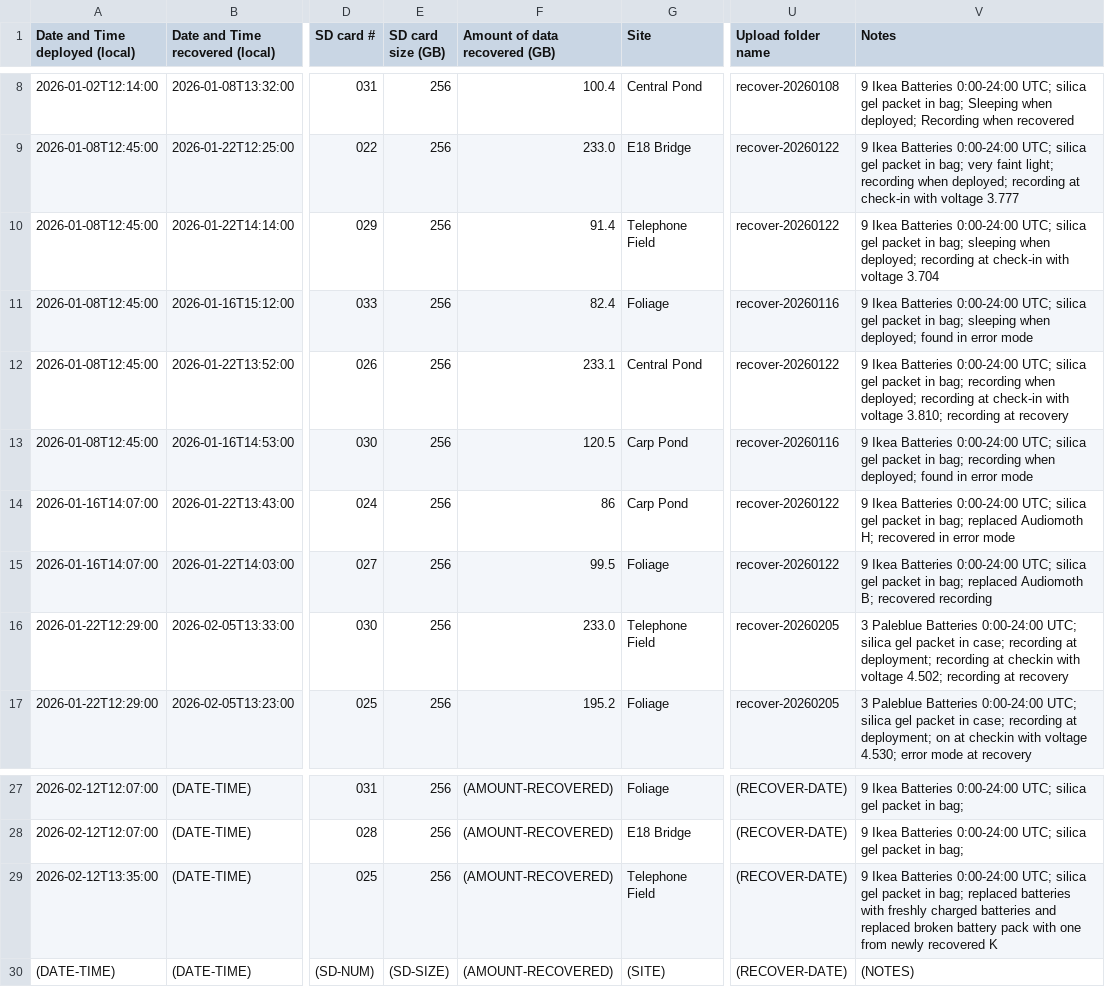
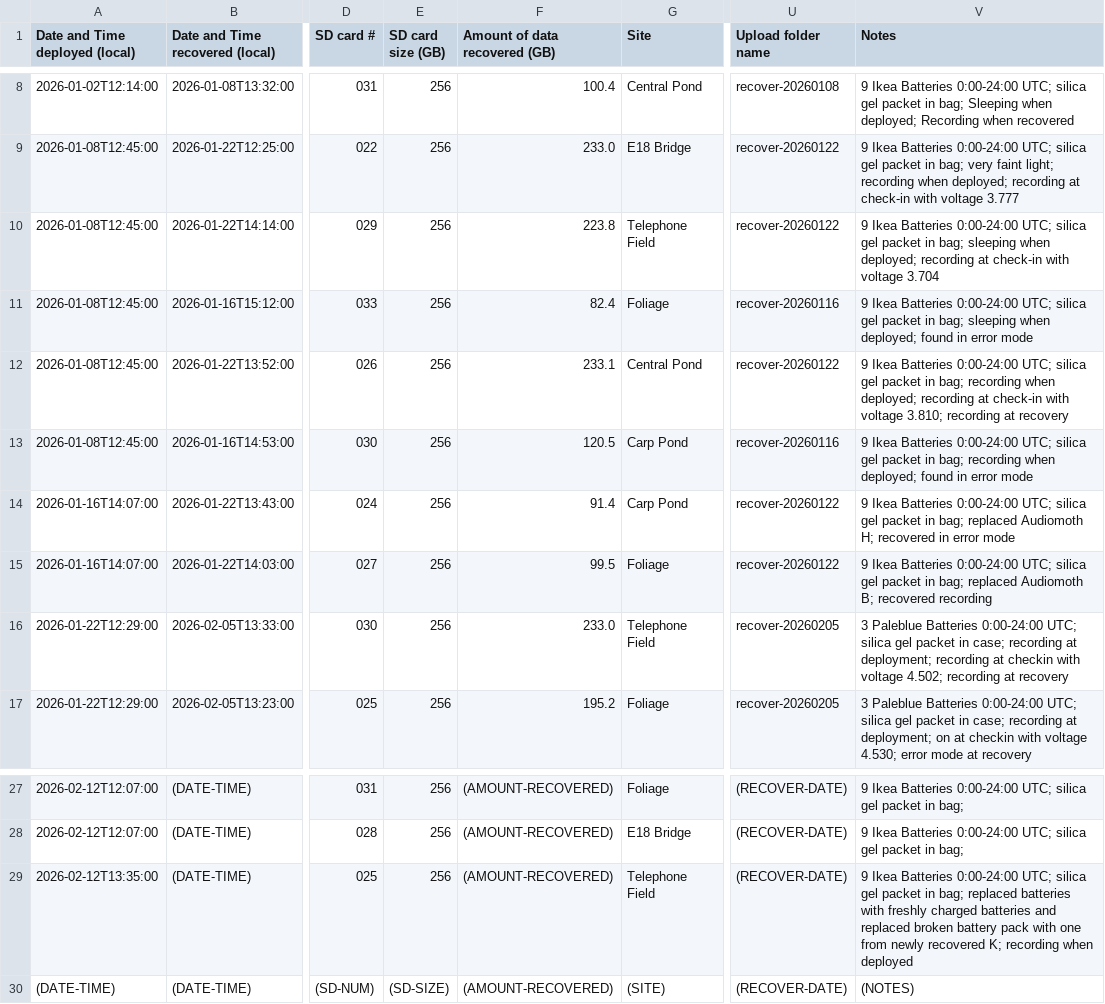
Before and after one commit to uw-echospace/ubna-field, a CSV file: field_records/ubna_2026.csv, drawn as a sheet; only a part is shown, gaps mark what is left out; the diff names each change by its address in the sheet, - before the commit and + after, or states it on an @@ line.

Commit message:
Fix recover-20260122 errors

```diff
--- a/field_records/ubna_2026.csv
+++ b/field_records/ubna_2026.csv
-F10 (Amount of data recovered (GB)): 91.4
+F10 (Amount of data recovered (GB)): 223.8
-F14 (Amount of data recovered (GB)): 86
+F14 (Amount of data recovered (GB)): 91.4
-V29 (Notes): …newly recovered K
+V29 (Notes): …newly recovered K; recording when deployed
```
